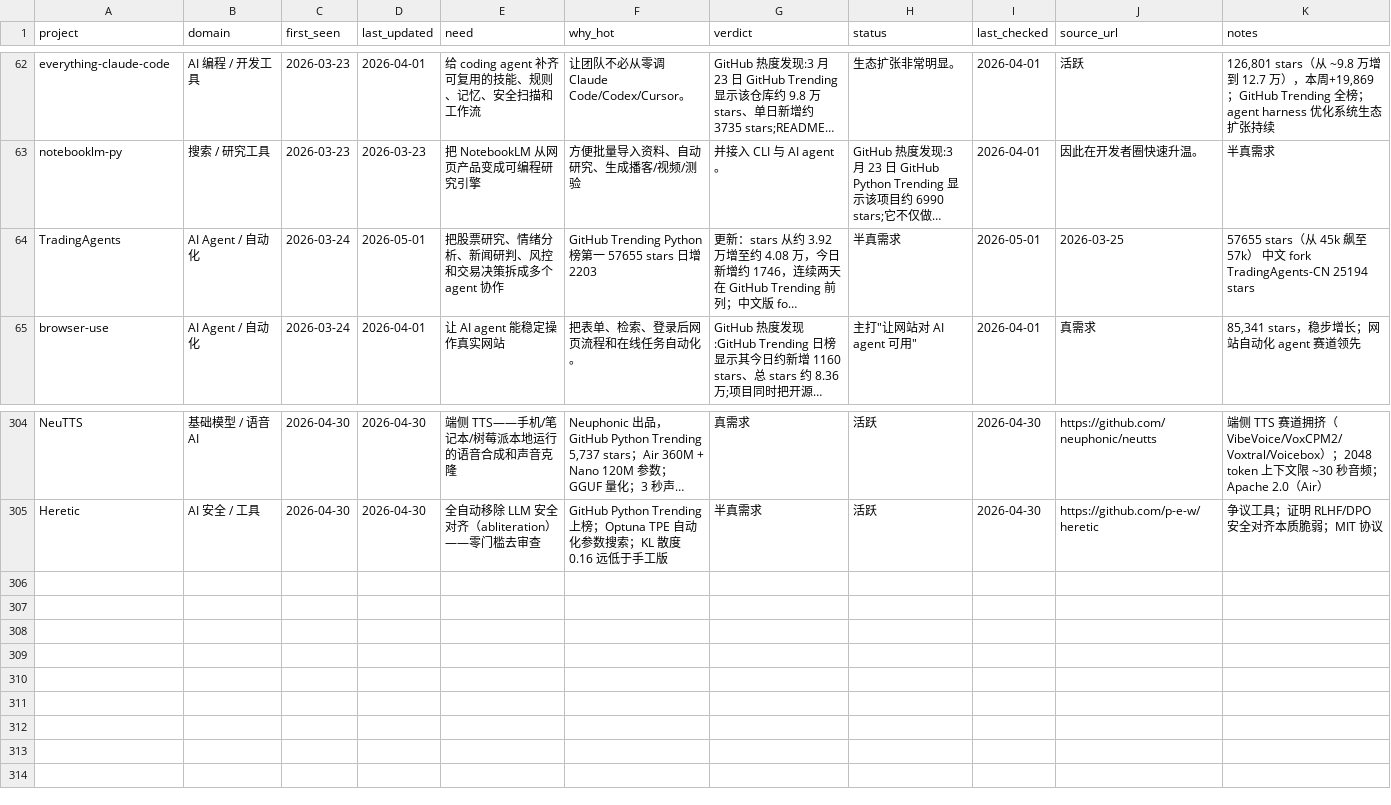
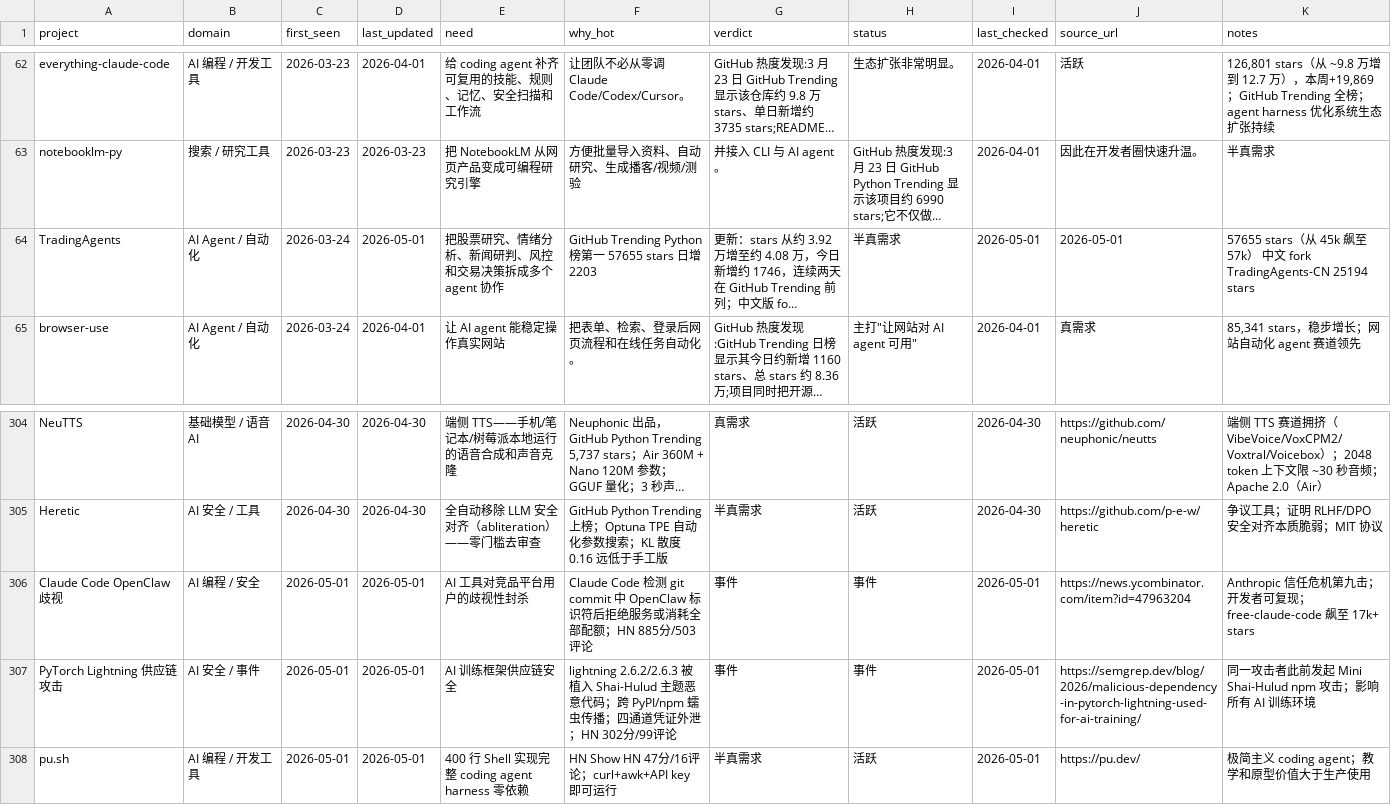
Before and after one commit to KuumaSan/AIProducts, a CSV file: tracking/ai-projects.csv, drawn as a sheet; only a part is shown, gaps mark what is left out; long unchanged cells end in …; the diff names each change by its address in the sheet, - before the commit and + after, or states it on an @@ line.

Commit message:
daily: 2026-05-01 AI日报更新

```diff
--- a/tracking/ai-projects.csv
+++ b/tracking/ai-projects.csv
-J64 (source_url): 2026-03-25
+J64 (source_url): 2026-05-01
+row 306: Claude Code OpenClaw歧视 | AI 编程 / 安全 | 2026-05-01 | 2026-05-01 | AI 工具对竞品平台用户的歧视性封杀 | Claude Code 检测 git commit 中 OpenClaw 标识符后拒绝服务或消耗全部配额；HN 885分/503评论 | 事件 | 事件 | 2026-05-01 | https://news.ycombinator.com/item?id=47963204 | Anthropic 信任危机第九击；开发者可复现；free-claude-code 飙至 17k+ stars
+row 307: PyTorch Lightning 供应链攻击 | AI 安全 / 事件 | 2026-05-01 | 2026-05-01 | AI 训练框架供应链安全 | lightning 2.6.2/2.6.3 被植入 Shai-Hulud 主题恶意代码；跨 PyPI/npm 蠕虫传播；四通道凭证外泄；HN 302分/99评论 | 事件 | 事件 | 2026-05-01 | https://semgrep.dev/blog/2026/malicious-dependency-in-pytorch-lightning-used-for-ai-training/ | 同一攻击者此前发起 Mini Shai-Hulud npm 攻击；影响所有 AI 训练环境
+row 308: pu.sh | AI 编程 / 开发工具 | 2026-05-01 | 2026-05-01 | 400 行 Shell 实现完整 coding agent harness 零依赖 | HN Show HN 47分/16评论；curl+awk+API key 即可运行 | 半真需求 | 活跃 | 2026-05-01 | https://pu.dev/ | 极简主义 coding agent；教学和原型价值大于生产使用
```
